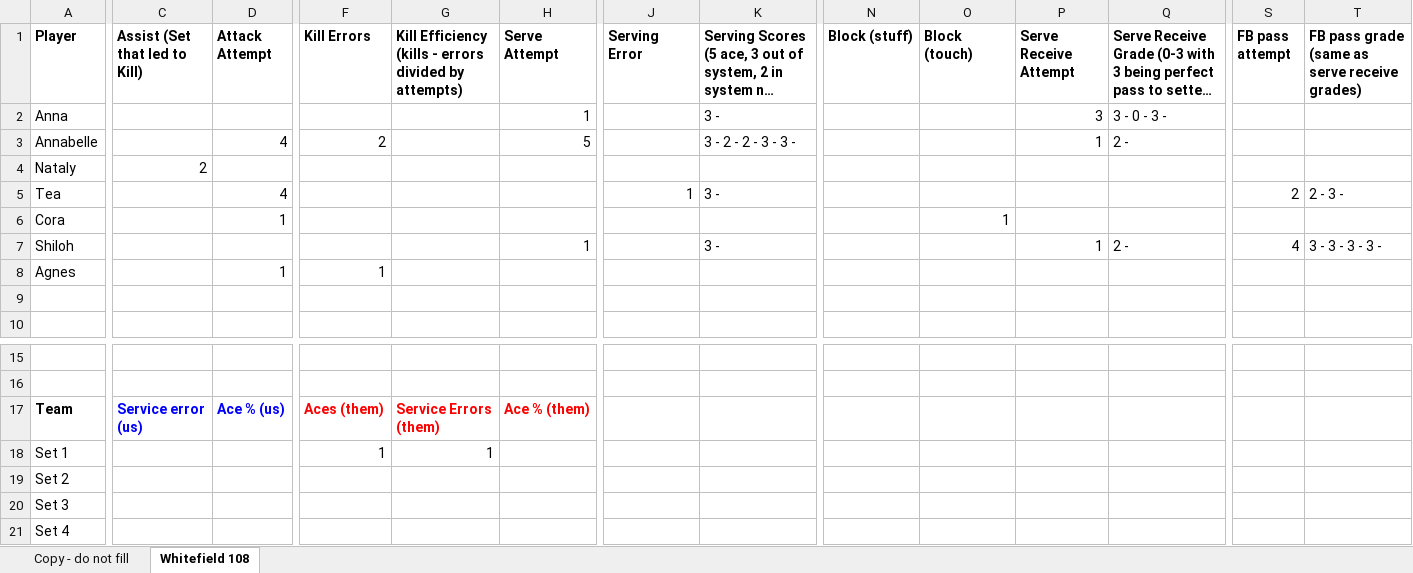
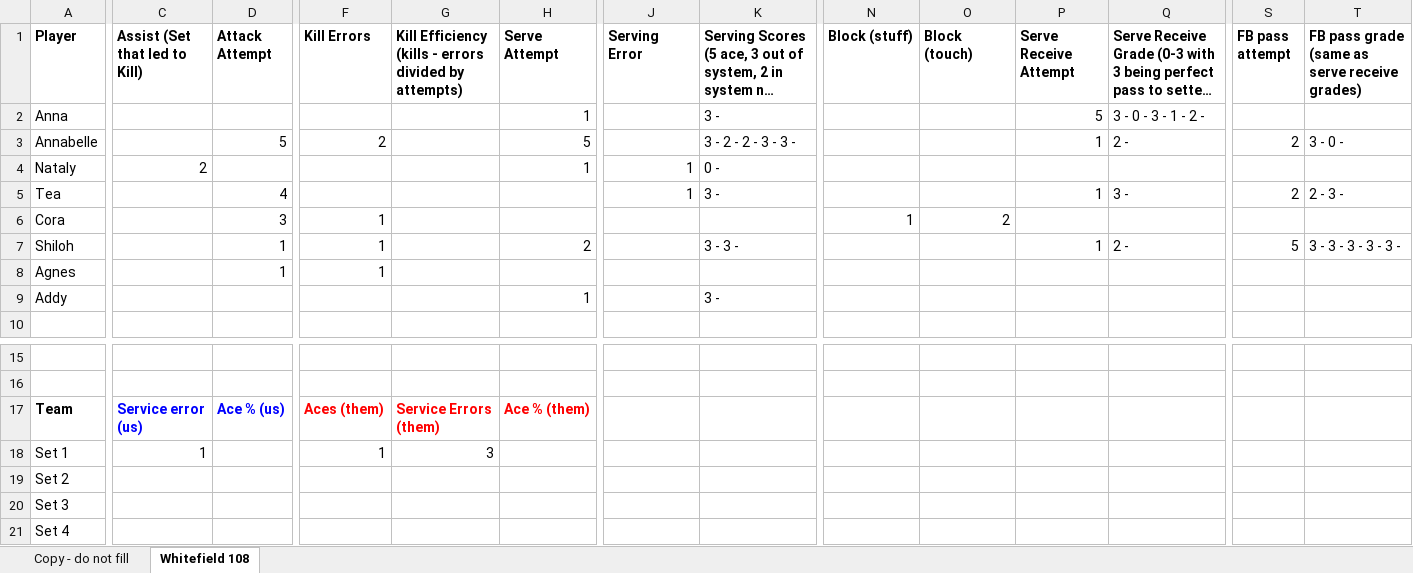
Before and after one commit to clancyred/defenders-volleyball, an Excel workbook: source/varsity_stat_workbook.xlsx, sheet Whitefield 108, drawn as a sheet; only a part is shown, gaps mark what is left out; long unchanged cells end in …; values as stored, in another font and other column widths than the file's, no borders; charts and pictures not drawn; rows hold the shown columns only; the diff names each change by its address in the sheet, - before the commit and + after, or states it on an @@ line.

Commit message:
Update stat workbook from Google Sheet

```diff
--- a/source/varsity_stat_workbook.xlsx (sheet Whitefield 108)
+++ b/source/varsity_stat_workbook.xlsx (sheet Whitefield 108)
-P2 (Serve Receive Attempt): 3
+P2 (Serve Receive Attempt): 5
-Q2: 3 - 0 - 3 -
+Q2: 3 - 0 - 3 - 1 - 2 -
-D3 (Attack Attempt): 4
+D3 (Attack Attempt): 5
-S3 (FB pass attempt): (empty)
+S3 (FB pass attempt): 2
-T3: (empty)
+T3: 3 - 0 -
-H4 (Serve Attempt): (empty)
+H4 (Serve Attempt): 1
-J4 (Serving Error): (empty)
+J4 (Serving Error): 1
-K4: (empty)
+K4: 0 -
-P5 (Serve Receive Attempt): (empty)
+P5 (Serve Receive Attempt): 1
-Q5: (empty)
+Q5: 3 -
-D6 (Attack Attempt): 1
+D6 (Attack Attempt): 3
-F6:F7 (Kill Errors): (empty)
+F6:F7 (Kill Errors): 1
-N6 (Block (stuff)): (empty)
+N6 (Block (stuff)): 1
-O6 (Block (touch)): 1
+O6 (Block (touch)): 2
-D7 (Attack Attempt): (empty)
+D7 (Attack Attempt): 1
-H7 (Serve Attempt): 1
+H7 (Serve Attempt): 2
-K7: 3 -
+K7: 3 - 3 -
-S7 (FB pass attempt): 4
+S7 (FB pass attempt): 5
-T7: 3 - 3 - 3 - 3 -
+T7: 3 - 3 - 3 - 3 - 3 -
-row 9: (empty)
+row 9: Addy |  |  |  |  | 1 |  | 3 -
-C18 (Assist (Set that led to Kill)): (empty)
+C18 (Assist (Set that led to Kill)): 1
-G18: 1
+G18: 3
```
